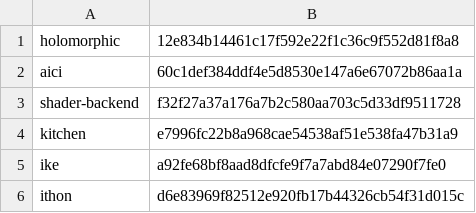
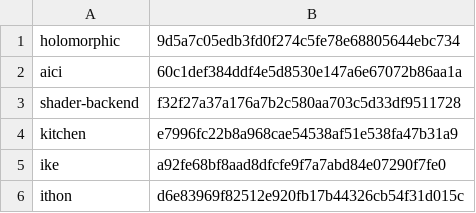
Before and after one commit to isomorphisms/flexible-pipes, a TSV file: tasks/holomorphic-gpu-repair/source-pins.tsv, drawn as a sheet.

Commit message:
Repair expired Grease bootstrap artifact and retain the failed run
Use verified attempt-2 archive 12192502970 from the same owner source and the identical executable bytes. Refresh the application workflow pin and preserve the HTTP410 failure separately from mathematical test results.

```diff
--- a/tasks/holomorphic-gpu-repair/source-pins.tsv
+++ b/tasks/holomorphic-gpu-repair/source-pins.tsv
@@ -1,2 +1,2 @@
-holomorphic	12e834b14461c17f592e22f1c36c9f552d81f8a8
+holomorphic	9d5a7c05edb3fd0f274c5fe78e68805644ebc734
 aici	60c1def384ddf4e5d8530e147a6e67072b86aa1a
```
Also changed, not shown: 2 other files.
